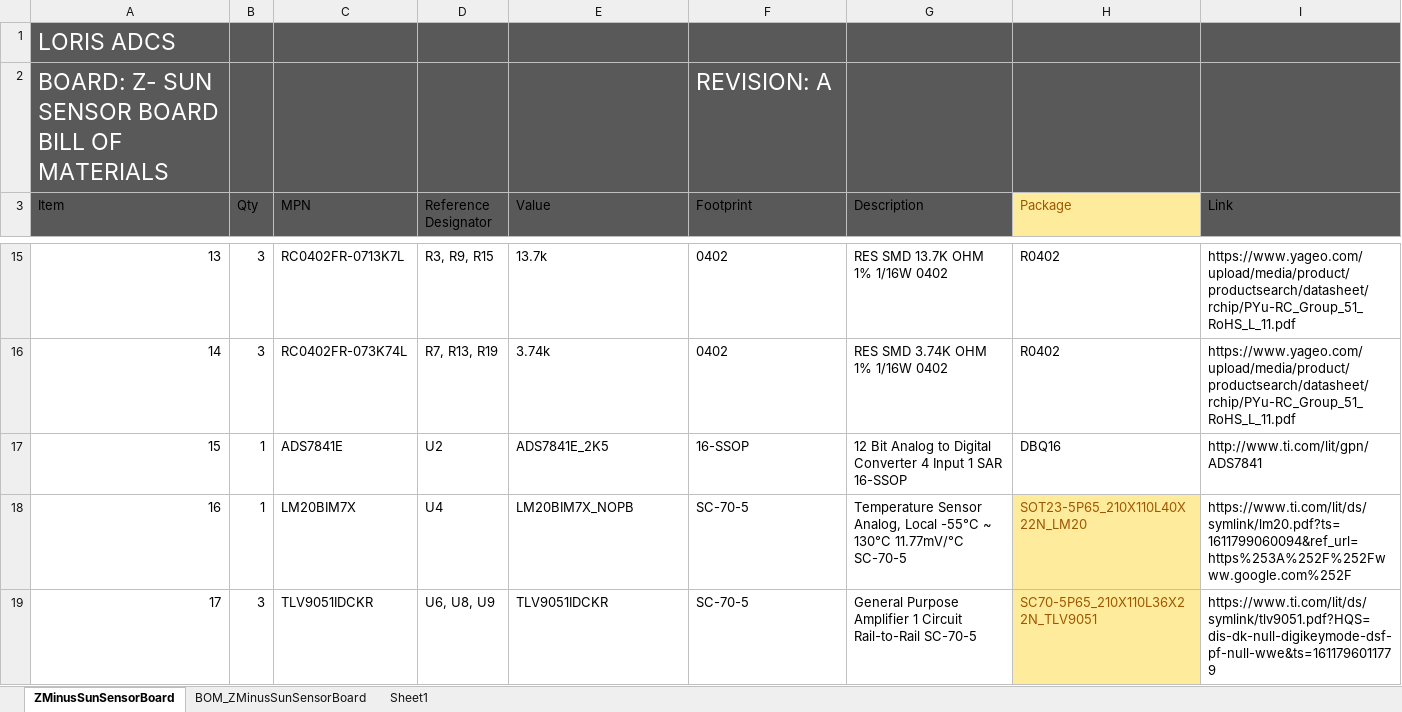
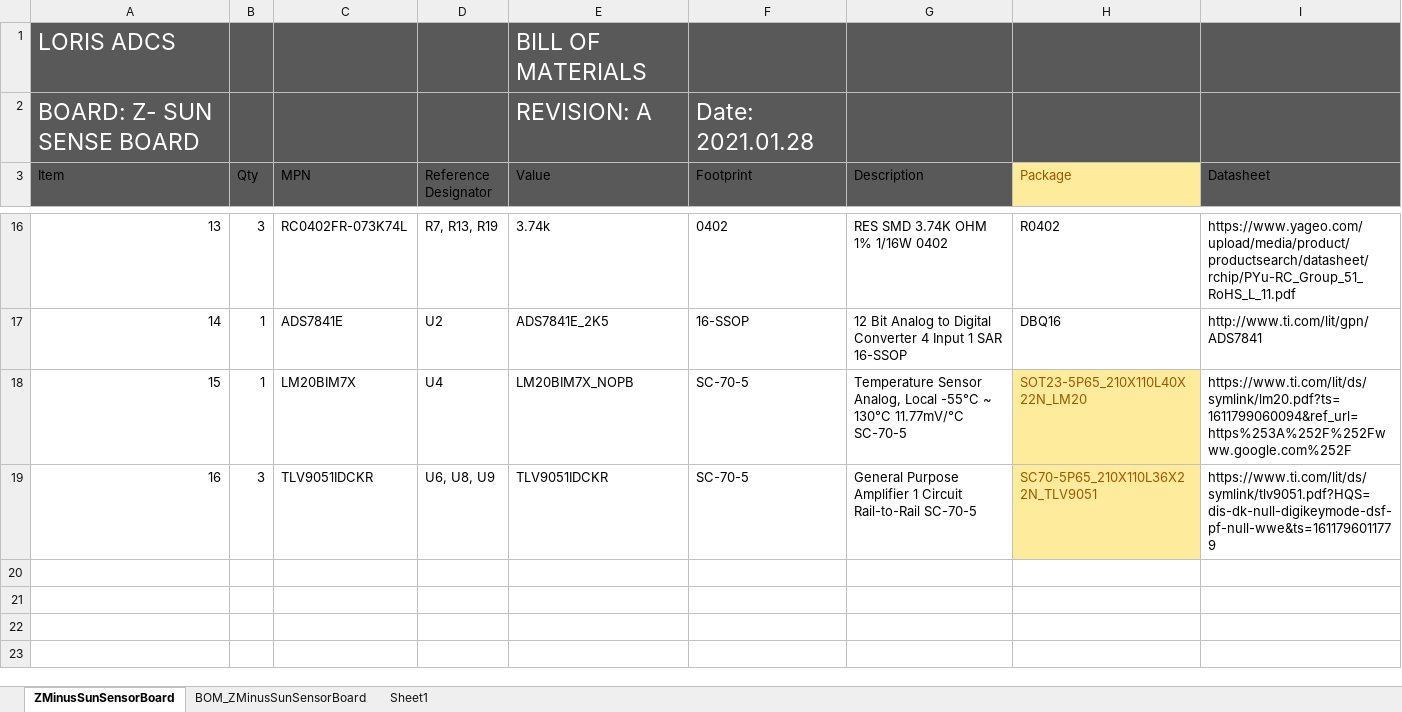
Before and after one commit to cmattatall/adcs_hardware, an Excel workbook: eagle projects/Z- Sun Sensor Board/Z- Sun Sensor Board/BOM_Z-SUNSENSE.xlsx, sheet ZMinusSunSensorBoard, drawn as a sheet; only a part is shown, gaps mark what is left out; values as stored, in another font and other column widths than the file's, no borders; table styles not drawn; removed rows and columns are numbered as before the commit, all else as after; the diff covers the shown part only; the diff names each change by its address in the sheet, - before the commit and + after, or states it on an @@ line.

Commit message:
Added boms for sun sense boards rev a

```diff
--- a/eagle projects/Z- Sun Sensor Board/Z- Sun Sensor Board/BOM_Z-SUNSENSE.xlsx (sheet ZMinusSunSensorBoard)
+++ b/eagle projects/Z- Sun Sensor Board/Z- Sun Sensor Board/BOM_Z-SUNSENSE.xlsx (sheet ZMinusSunSensorBoard)
-E1 (Value): (empty)
+E1 (Value): BILL OF MATERIALS
-row 2: BOARD: Z- SUN SENSOR BOARD BILL OF MATERIALS |  |  |  |  | REVISION: A
+row 2: BOARD: Z- SUN SENSE BOARD |  |  |  | REVISION: A | Date: 2021.01.28
-I3: Link
+I3: Datasheet
-C16 (MPN): RC0402FR-0713K7L
+C16 (MPN): RC0402FR-073K74L
-D16 (Reference Designator): R3, R9, R15
+D16 (Reference Designator): R7, R13, R19
-E16 (Value): 13.7k
+E16 (Value): 3.74k
-G16 (Description): RES SMD 13.7K OHM 1% 1/16W 0402
+G16 (Description): RES SMD 3.74K OHM 1% 1/16W 0402
-row 16: 14 | 3 | RC0402FR-073K74L | R7, R13, R19 | 3.74k | 0402 | RES SMD 3.74K OHM 1% 1/16W 0402 | R0402 | https://www.yageo.com/upload/media/product/productsearch/datasheet/rchip/PYu-RC_Group_51_RoHS_L_11.pdf
-A17 (Item): 15
+A17 (Item): 14
-A18 (Item): 16
+A18 (Item): 15
-A19 (Item): 17
+A19 (Item): 16
```
Also changed, not shown: 1 added row, 26 edited cells and cell formats elsewhere in this sheet, 2 other files.
